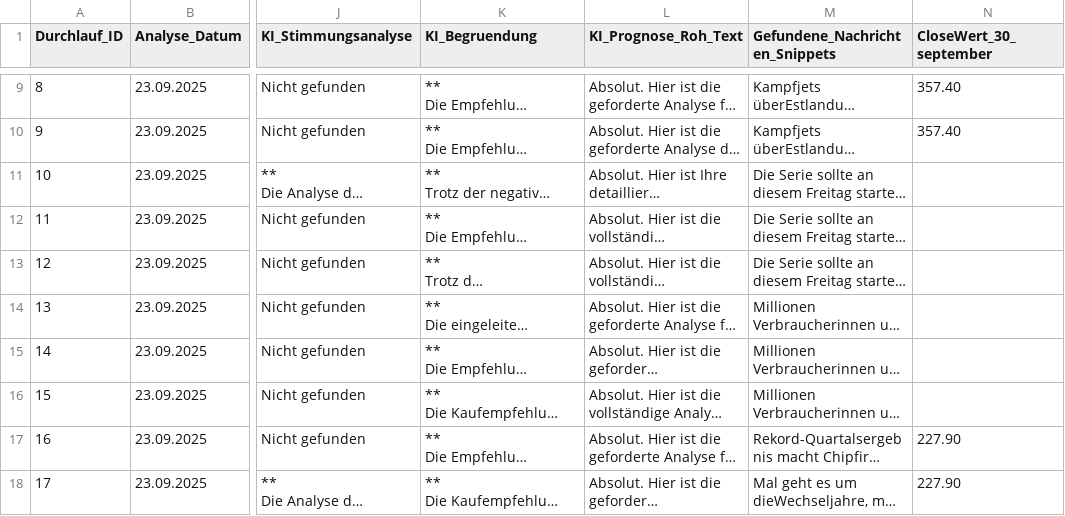
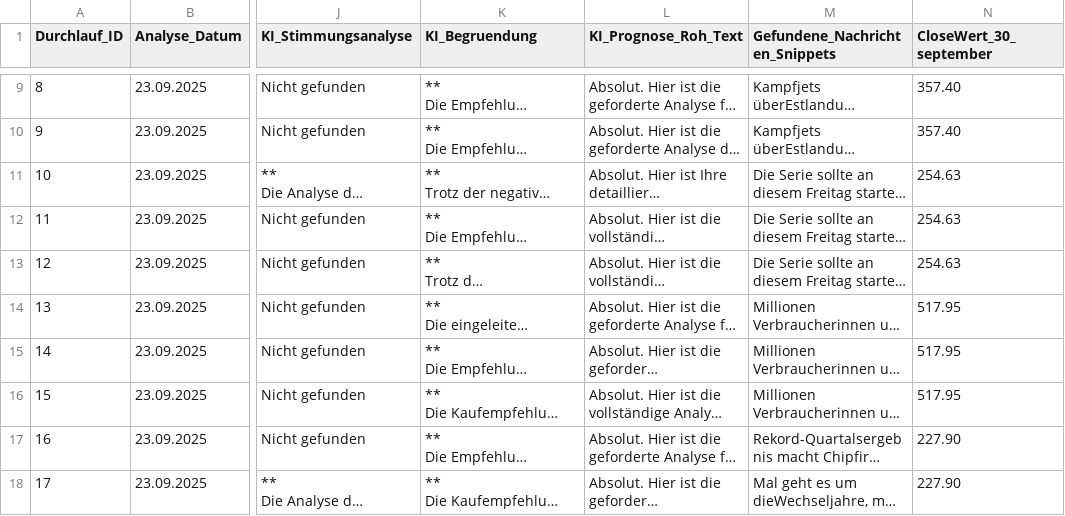
Before and after one commit to Cr0dex/Praxisprojekt_6_1, a CSV file: results/REAL_experiment_results_20250924_134743.csv, drawn as a sheet; only a part is shown, gaps mark what is left out; long unchanged cells end in …; the diff names each change by its address in the sheet, - before the commit and + after, or states it on an @@ line.

Commit message:
apple und microsoft schlusswerte

```diff
--- a/results/REAL_experiment_results_20250924_134743.csv
+++ b/results/REAL_experiment_results_20250924_134743.csv
-N11:N13 (CloseWert_30_september): (empty)
+N11:N13 (CloseWert_30_september): 254.63
-N14:N16 (CloseWert_30_september): (empty)
+N14:N16 (CloseWert_30_september): 517.95
```
